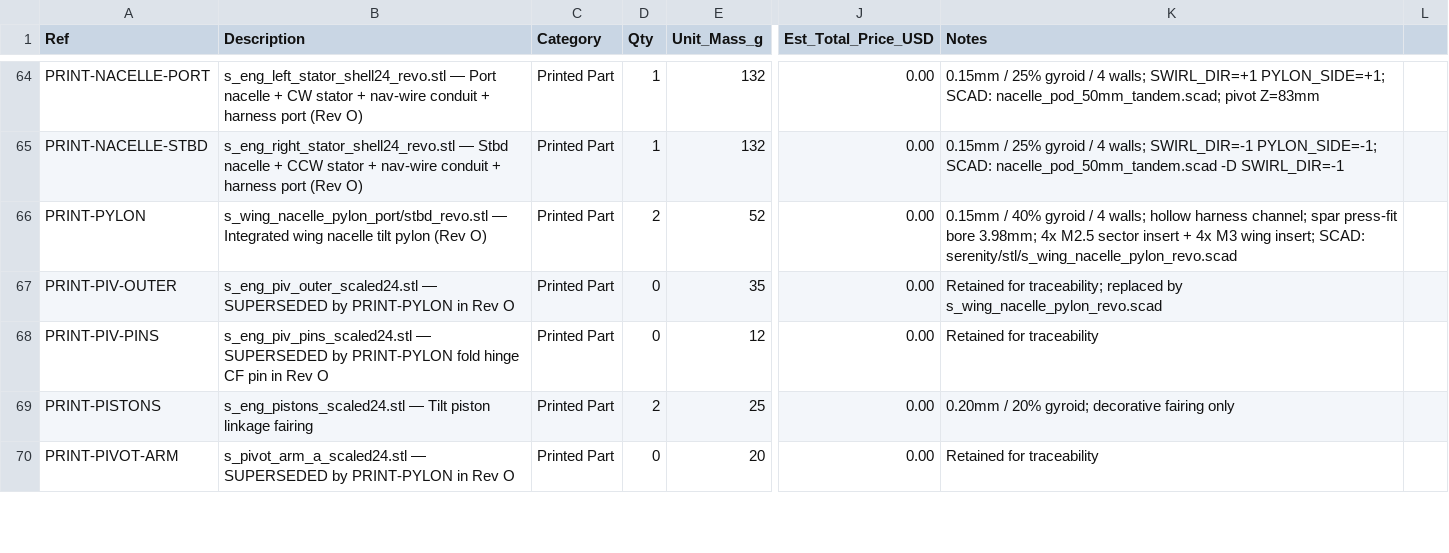
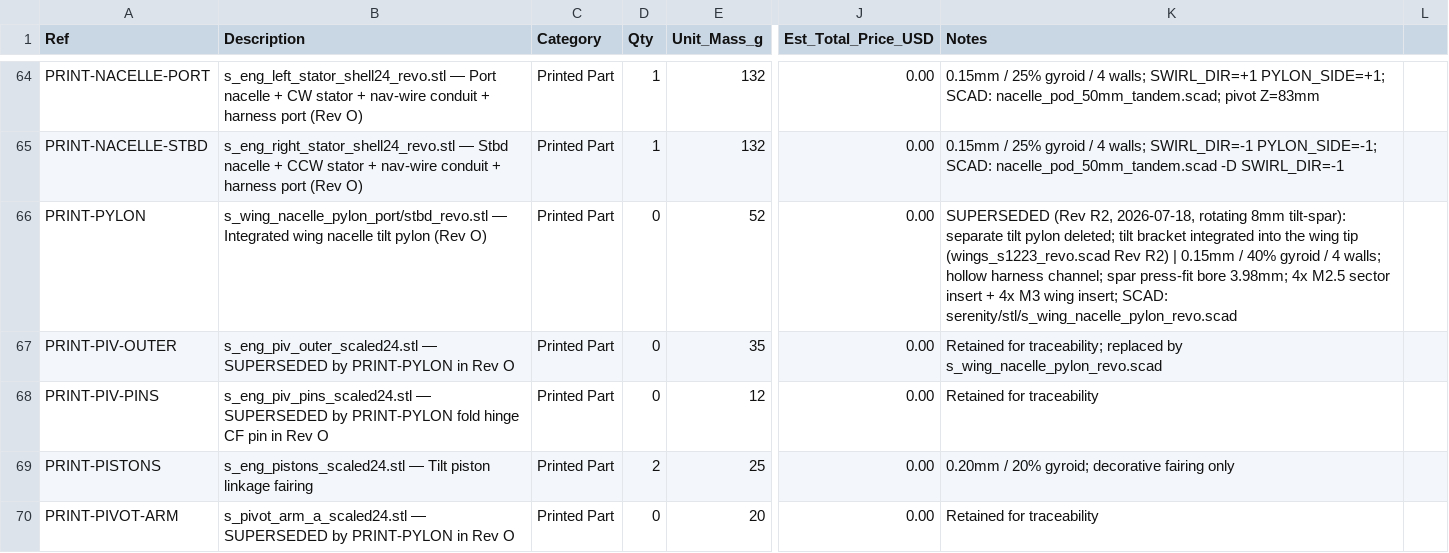
Before and after one commit to Stab-Rabbit-coding/Serenity-UAV, a CSV file: current-specification/bom_revS.csv, drawn as a sheet; only a part is shown, gaps mark what is left out; the diff covers the shown part only; the diff names each change by its address in the sheet, - before the commit and + after, or states it on an @@ line.

```diff
--- a/current-specification/bom_revS.csv
+++ b/current-specification/bom_revS.csv
-D66 (Qty): 2
+D66 (Qty): 0
-K66 (Notes): 0.15mm /…
+K66 (Notes): SUPERSEDED (Rev R2, 2026-07-18, rotating 8mm tilt-spar): separate tilt pylon deleted; tilt bracket integrated into the wing tip (wings_s1223_revo.scad Rev R2) | 0.15mm /…
```
Also changed, not shown: 2 added rows and 11 edited cells elsewhere in this file, 2 other files.
